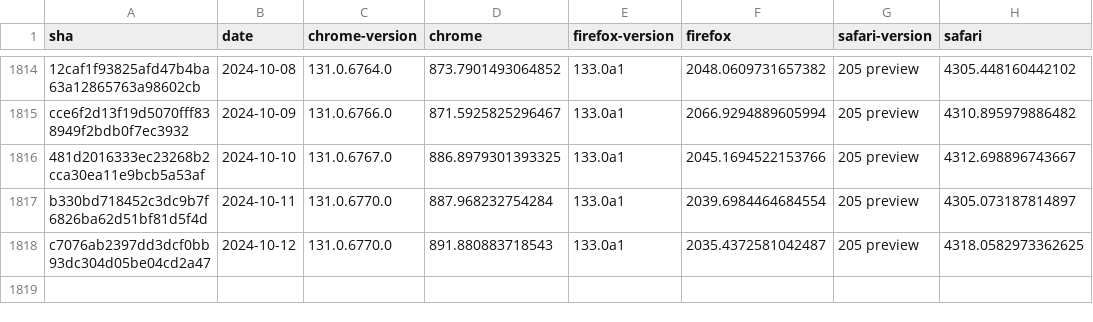
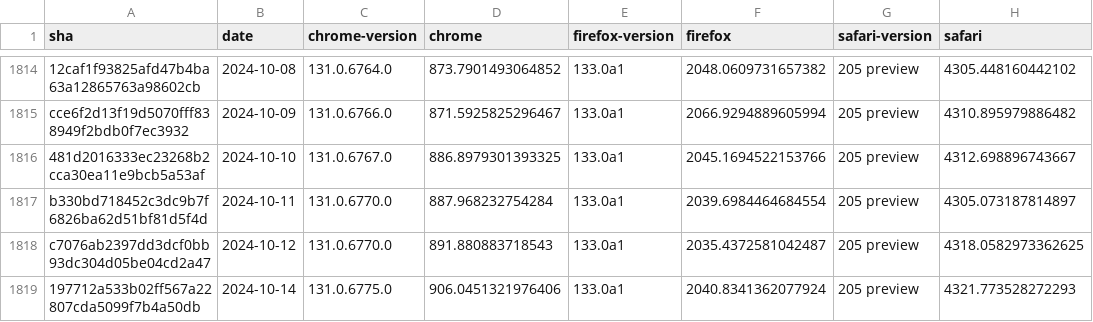
Before and after one commit to gsnedders/results-analysis, a CSV file: data/experimental-browser-specific-failures.csv, drawn as a sheet; only a part is shown, gaps mark what is left out; the diff names each change by its address in the sheet, - before the commit and + after, or states it on an @@ line.

```diff
--- a/data/experimental-browser-specific-failures.csv
+++ b/data/experimental-browser-specific-failures.csv
+row 1819: 197712a533b02ff567a22807cda5099f7b4a50db | 2024-10-14 | 131.0.6775.0 | 906.0451321976406 | 133.0a1 | 2040.8341362077924 | 205 preview | 4321.773528272293
```
Also changed, not shown: data/interop-2023/interop-2023-experimental-v2.csv, data/interop-2023/interop-2023-stable-v2.csv, 3 other files.
